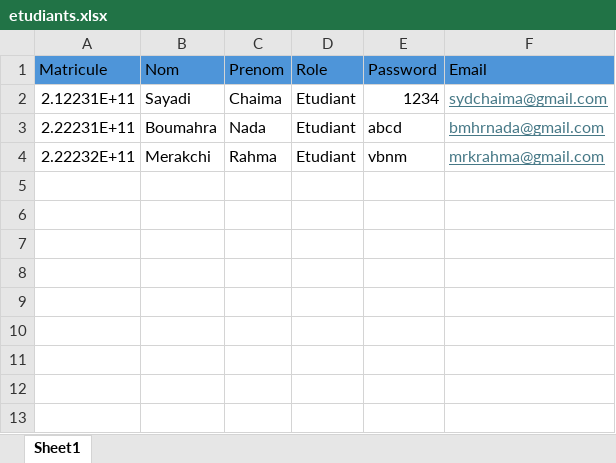
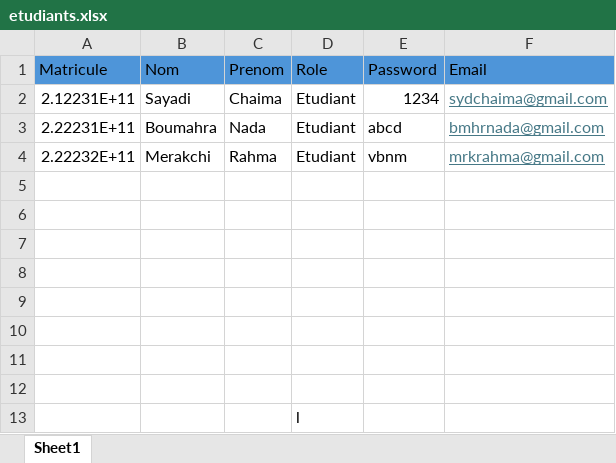
Before and after one commit to malek150909/micro-service, an Excel workbook: users-service/etudiants.xlsx, sheet Sheet1, drawn as a sheet; values as stored, in another font and other column widths than the file's, no borders; the diff names each change by its address in the sheet, - before the commit and + after, or states it on an @@ line.

```diff
--- a/users-service/etudiants.xlsx (sheet Sheet1)
+++ b/users-service/etudiants.xlsx (sheet Sheet1)
+row 5: (empty)
+row 6: (empty)
+row 7: (empty)
+row 8: (empty)
+row 9: (empty)
+row 10: (empty)
+row 11: (empty)
+row 12: (empty)
+row 13:  |  |  | l
```
Also changed, not shown: 6 other files.
